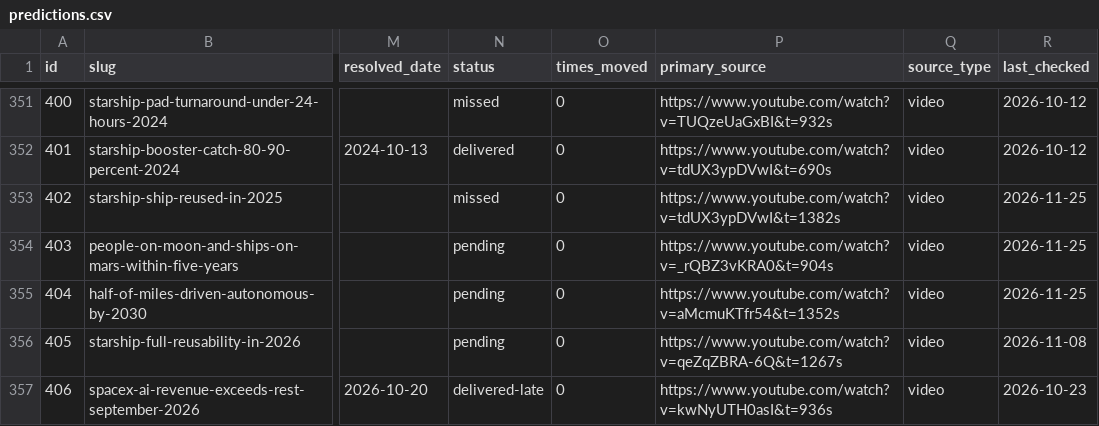
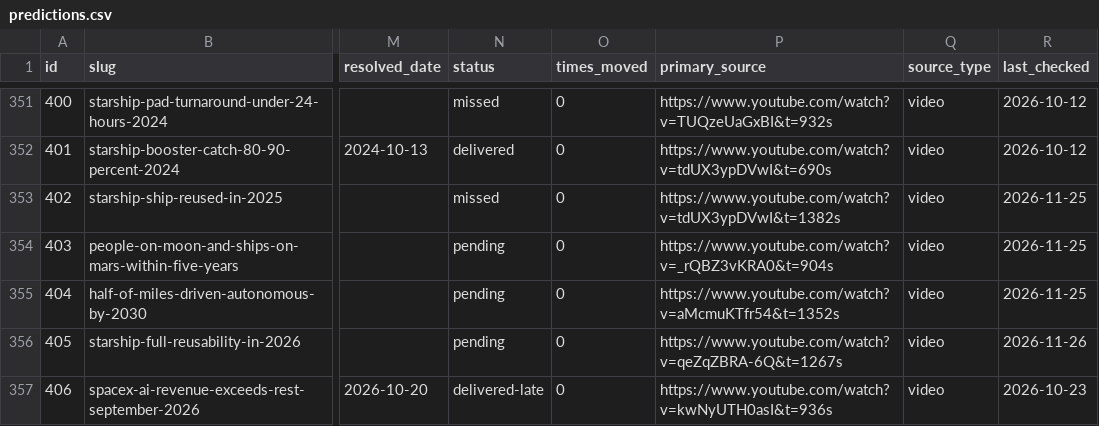
Before and after one commit to whatshuang1/elon-musk-predictions, a CSV file: data/predictions.csv, drawn as a sheet; only a part is shown, gaps mark what is left out; the diff covers the shown part only; the diff names each change by its address in the sheet, - before the commit and + after, or states it on an @@ line.

Commit message:
data: sync 2026-11-26

```diff
--- a/data/predictions.csv
+++ b/data/predictions.csv
-R356 (last_checked): 2026-11-08
+R356 (last_checked): 2026-11-26
```
Also changed, not shown: 10 edited cells elsewhere in this file, 10 other files.
